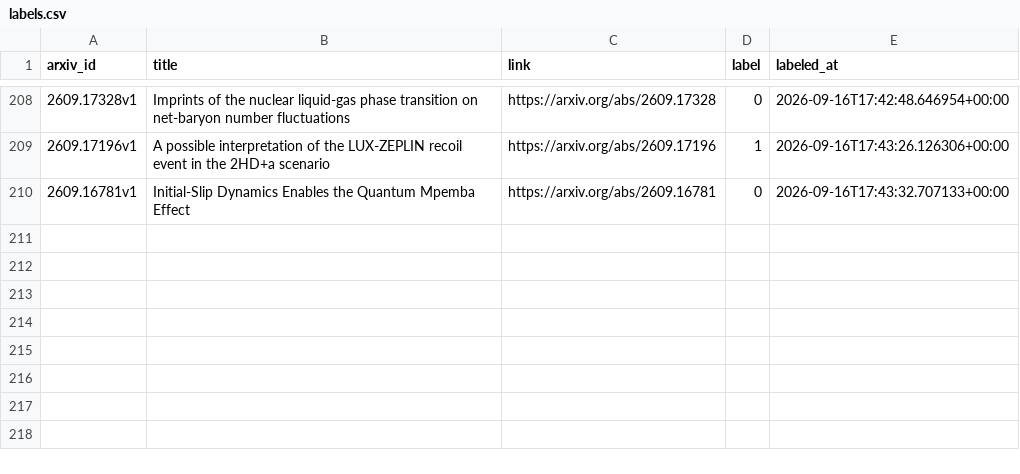
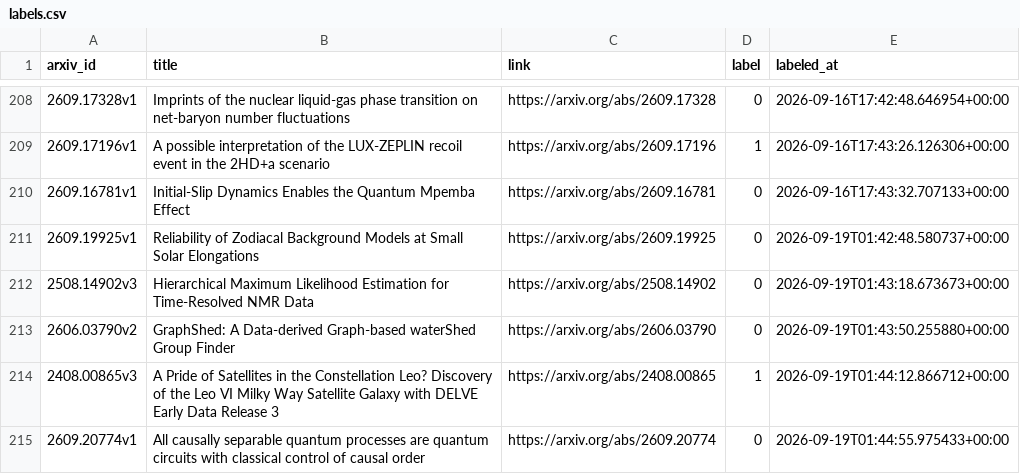
Before and after one commit to tj-griffiths/Cosmo-ArXiv-Filter, a CSV file: labels.csv, drawn as a sheet; only a part is shown, gaps mark what is left out; the diff names each change by its address in the sheet, - before the commit and + after, or states it on an @@ line.

```diff
--- a/labels.csv
+++ b/labels.csv
+row 211: 2609.19925v1 | Reliability of Zodiacal Background Models at Small Solar Elongations | https://arxiv.org/abs/2609.19925 | 0 | 2026-09-19T01:42:48.580737+00:00
+row 212: 2508.14902v3 | Hierarchical Maximum Likelihood Estimation for Time-Resolved NMR Data | https://arxiv.org/abs/2508.14902 | 0 | 2026-09-19T01:43:18.673673+00:00
+row 213: 2606.03790v2 | GraphShed: A Data-derived Graph-based waterShed Group Finder | https://arxiv.org/abs/2606.03790 | 0 | 2026-09-19T01:43:50.255880+00:00
+row 214: 2408.00865v3 | A Pride of Satellites in the Constellation Leo? Discovery of the Leo VI Milky Way Satellite Galaxy with DELVE Early Data Release 3 | https://arxiv.org/abs/2408.00865 | 1 | 2026-09-19T01:44:12.866712+00:00
+row 215: 2609.20774v1 | All causally separable quantum processes are quantum circuits with classical control of causal order | https://arxiv.org/abs/2609.20774 | 0 | 2026-09-19T01:44:55.975433+00:00
```
Also changed, not shown: 2 other files.
